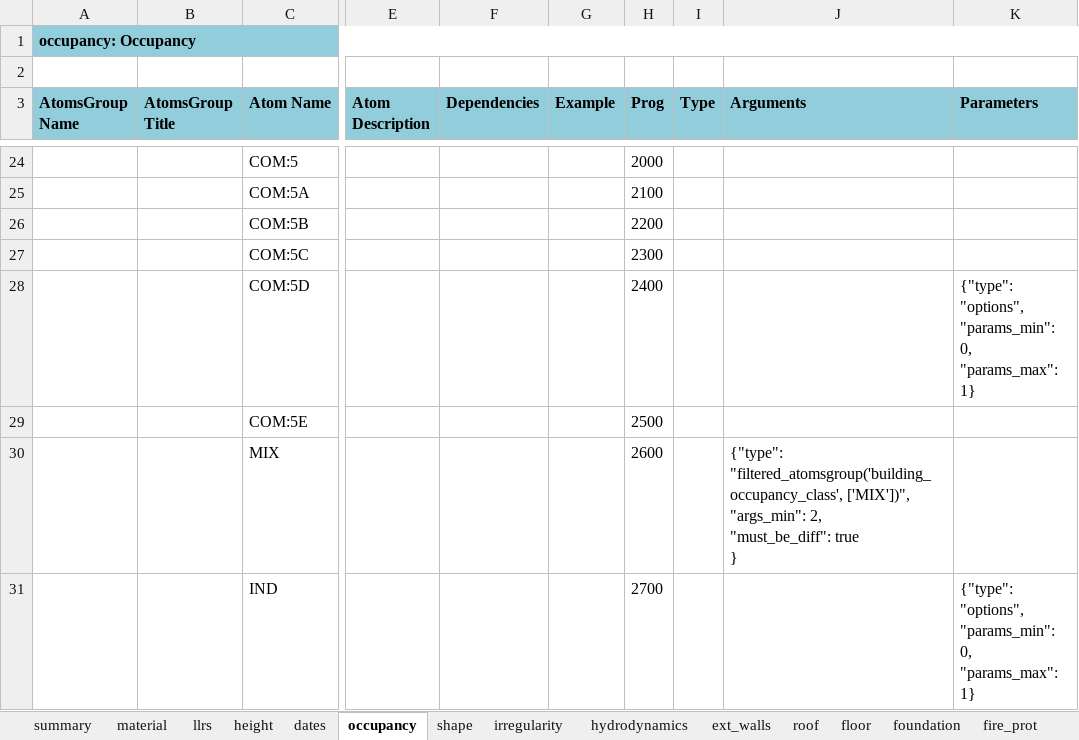
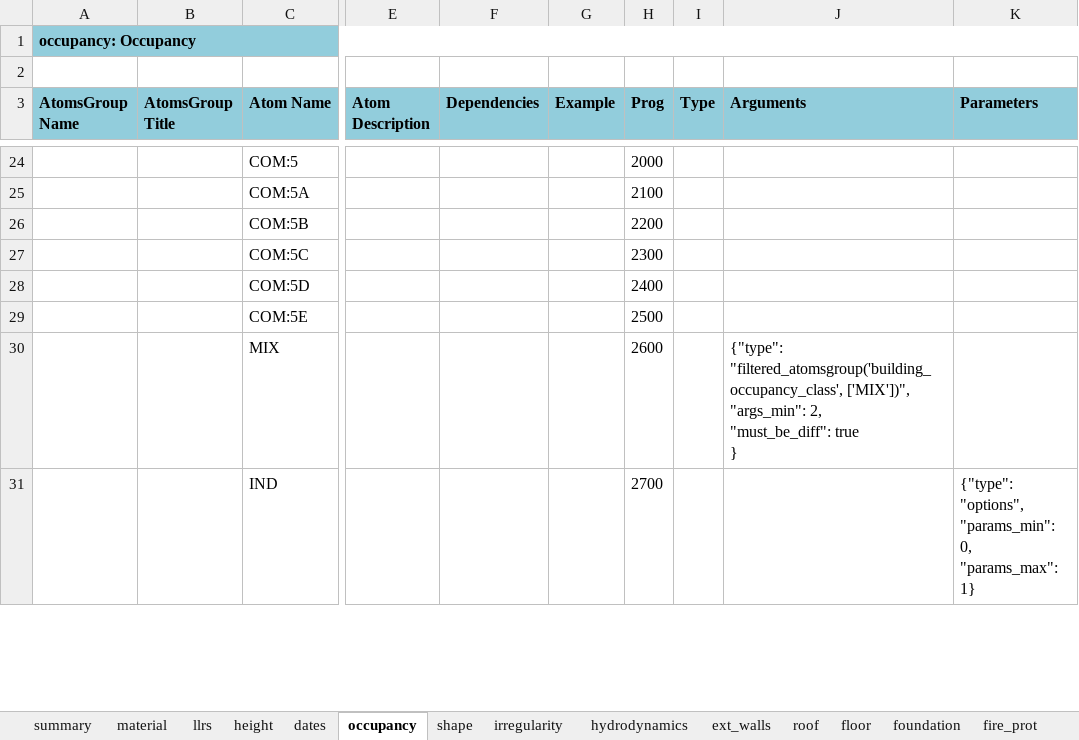
Before and after one commit to gem/gem_taxonomy, an Excel workbook: specs/Taxonomy_tables_v3.3.xlsx, sheet occupancy, drawn as a sheet; only a part is shown, gaps mark what is left out; values as stored, in another font and other column widths than the file's, no borders; charts and pictures not drawn; ↵ is a line break in a cell; the diff names each change by its address in the sheet, - before the commit and + after, or states it on an @@ line.

```diff
--- a/specs/Taxonomy_tables_v3.3.xlsx (sheet occupancy)
+++ b/specs/Taxonomy_tables_v3.3.xlsx (sheet occupancy)
-K28 (Parameters): {"type": "options", ↵ "params_min": 0, ↵ "params_max": 1}
+K28 (Parameters): (empty)
```
Also changed, not shown: sheet dates, formulas that keep their value, 3 other files.
